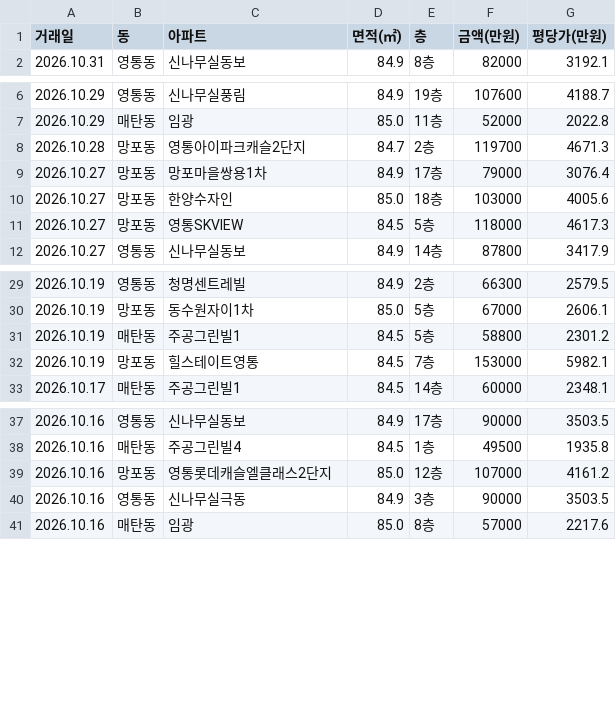
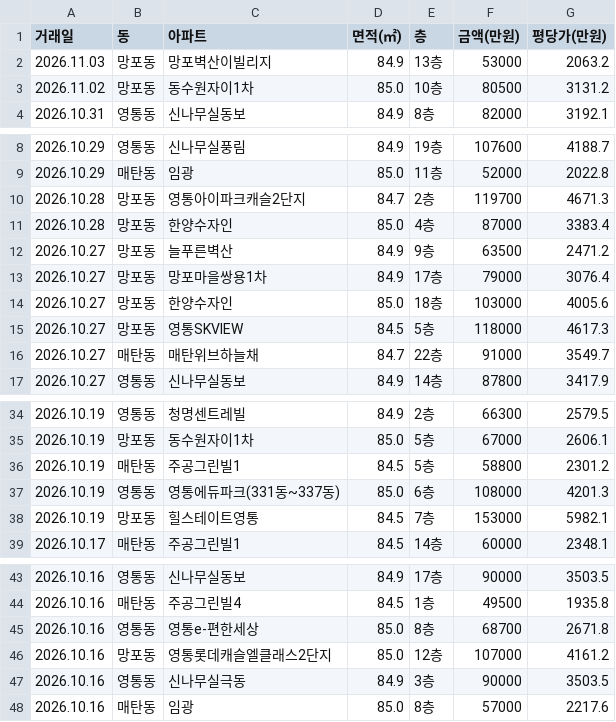
Before and after one commit to gamechris98-sketch/suwon-real-estate, a CSV file: suwon_real_estate.csv, drawn as a sheet; only a part is shown, gaps mark what is left out; the diff names each change by its address in the sheet, - before the commit and + after, or states it on an @@ line.

```diff
--- a/suwon_real_estate.csv
+++ b/suwon_real_estate.csv
+row 2: 2026.11.03 | 망포동 | 망포벽산이빌리지 | 84.9 | 13층 | 53000 | 2063.2
+row 3: 2026.11.02 | 망포동 | 동수원자이1차 | 85.0 | 10층 | 80500 | 3131.2
+row 11: 2026.10.28 | 망포동 | 한양수자인 | 85.0 | 4층 | 87000 | 3383.4
+row 12: 2026.10.27 | 망포동 | 늘푸른벽산 | 84.9 | 9층 | 63500 | 2471.2
+row 16: 2026.10.27 | 매탄동 | 매탄위브하늘채 | 84.7 | 22층 | 91000 | 3549.7
+row 37: 2026.10.19 | 영통동 | 영통에듀파크(331동~337동) | 85.0 | 6층 | 108000 | 4201.3
+row 45: 2026.10.16 | 영통동 | 영통e-편한세상 | 85.0 | 8층 | 68700 | 2671.8
```
Also changed, not shown: 2 other files.
